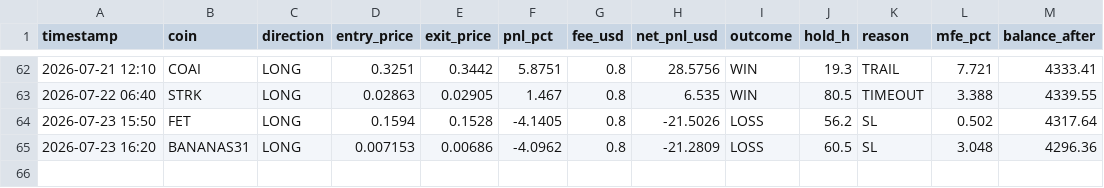
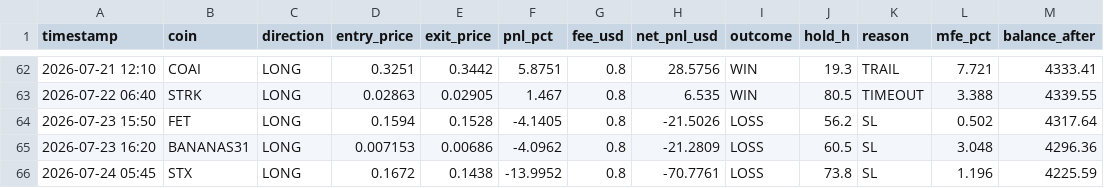
Before and after one commit to AlexeyKharin06/bots-cluster-, a CSV file: memory/trade/paper_v1/paper_trades_P.csv, drawn as a sheet; only a part is shown, gaps mark what is left out; the diff names each change by its address in the sheet, - before the commit and + after, or states it on an @@ line.

```diff
--- a/memory/trade/paper_v1/paper_trades_P.csv
+++ b/memory/trade/paper_v1/paper_trades_P.csv
+row 66: 2026-07-24 05:45 | STX | LONG | 0.1672 | 0.1438 | -13.9952 | 0.8 | -70.7761 | LOSS | 73.8 | SL | 1.196 | 4225.59
```
Also changed, not shown: memory/trade/paper_v1/paper_trades_breakout.csv, 11 other files.
